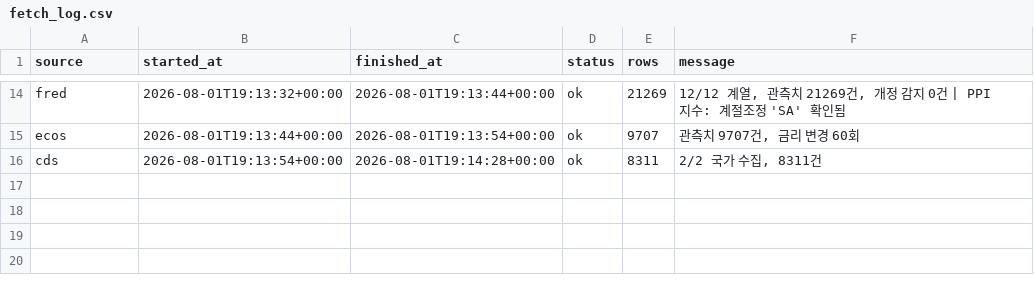
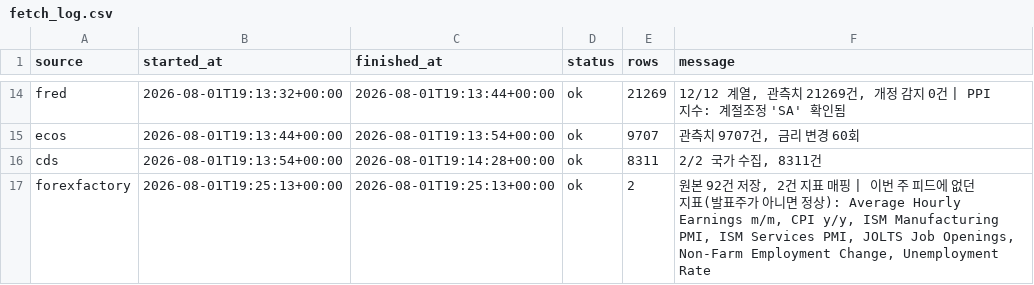
Before and after one commit to greyx9-sketch/macro, a CSV file: data/fetch_log.csv, drawn as a sheet; only a part is shown, gaps mark what is left out; the diff names each change by its address in the sheet, - before the commit and + after, or states it on an @@ line.

```diff
--- a/data/fetch_log.csv
+++ b/data/fetch_log.csv
+row 17: forexfactory | 2026-08-01T19:25:13+00:00 | 2026-08-01T19:25:13+00:00 | ok | 2 | 원본 92건 저장, 2건 지표 매핑 | 이번 주 피드에 없던 지표(발표주가 아니면 정상): Average Hourly Earnings m/m, CPI y/y, ISM Manufacturing PMI, ISM Services PMI, JOLTS Job Openings, Non-Farm Employment Change, Unemployment Rate
```
Also changed, not shown: data/calendar_events.csv, 10 other files.
